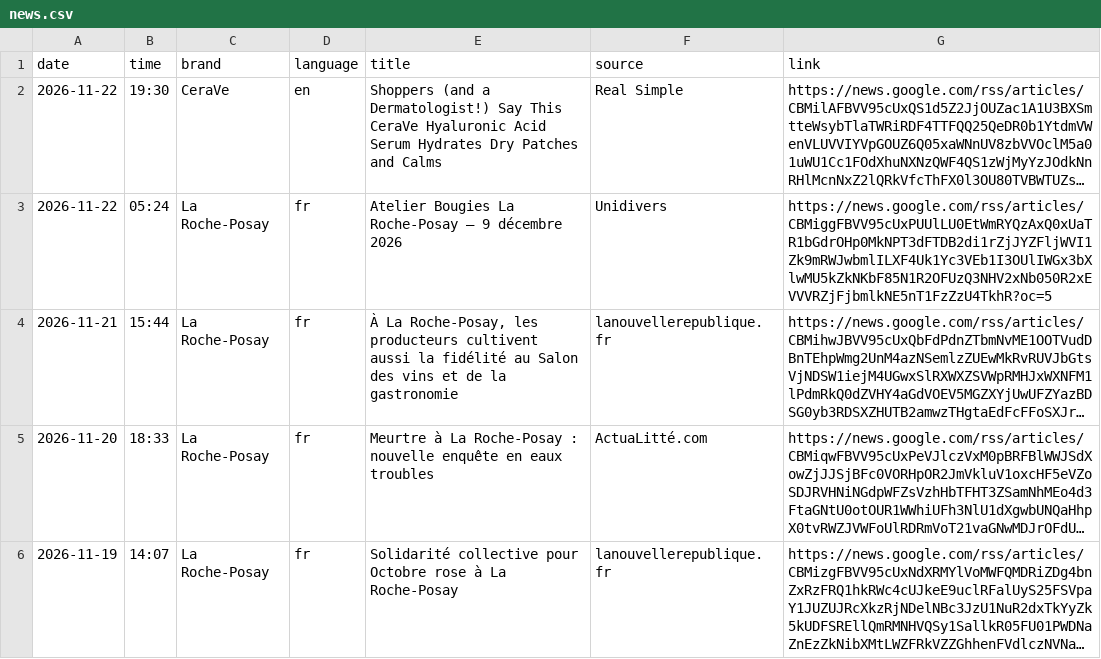
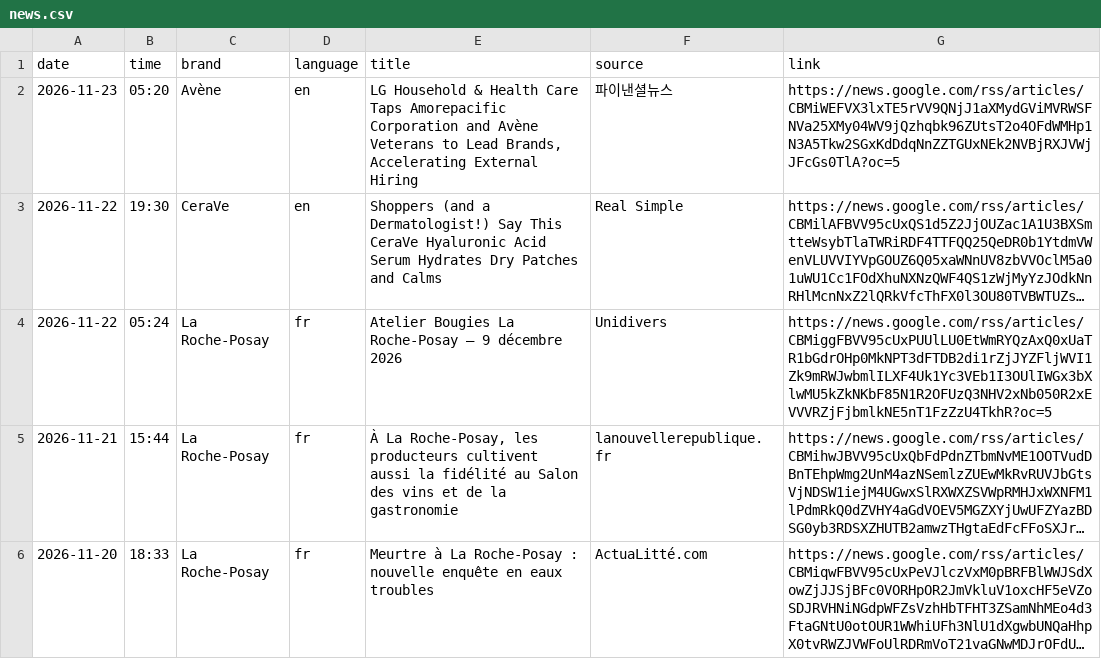
Before and after one commit to mehulsingh365-ctrl/IgniteBrandtracker-, a CSV file: ignite/data/news.csv, drawn as a sheet; only a part is shown; the shorter side is filled out with more unchanged rows; long unchanged cells end in …; the diff covers the shown part only; the diff names each change by its address in the sheet, - before the commit and + after, or states it on an @@ line.

```diff
--- a/ignite/data/news.csv
+++ b/ignite/data/news.csv
+row 2: 2026-11-23 | 05:20 | Avène | en | LG Household & Health Care Taps Amorepacific Corporation and Avène Veterans to Lead Brands, Accelerating External Hiring | 파이낸셜뉴스 | https://news.google.com/rss/articles/CBMiWEFVX3lxTE5rVV9QNjJ1aXMydGViMVRWSFNVa25XMy04WV9jQzhqbk96ZUtsT2o4OFdWMHp1N3A5Tkw2SGxKdDdqNnZZTGUxNEk2NVBjRXJVWjJFcGs0TlA?oc=5
```
Also changed, not shown: 5 added rows elsewhere in this file, 1 other file.
